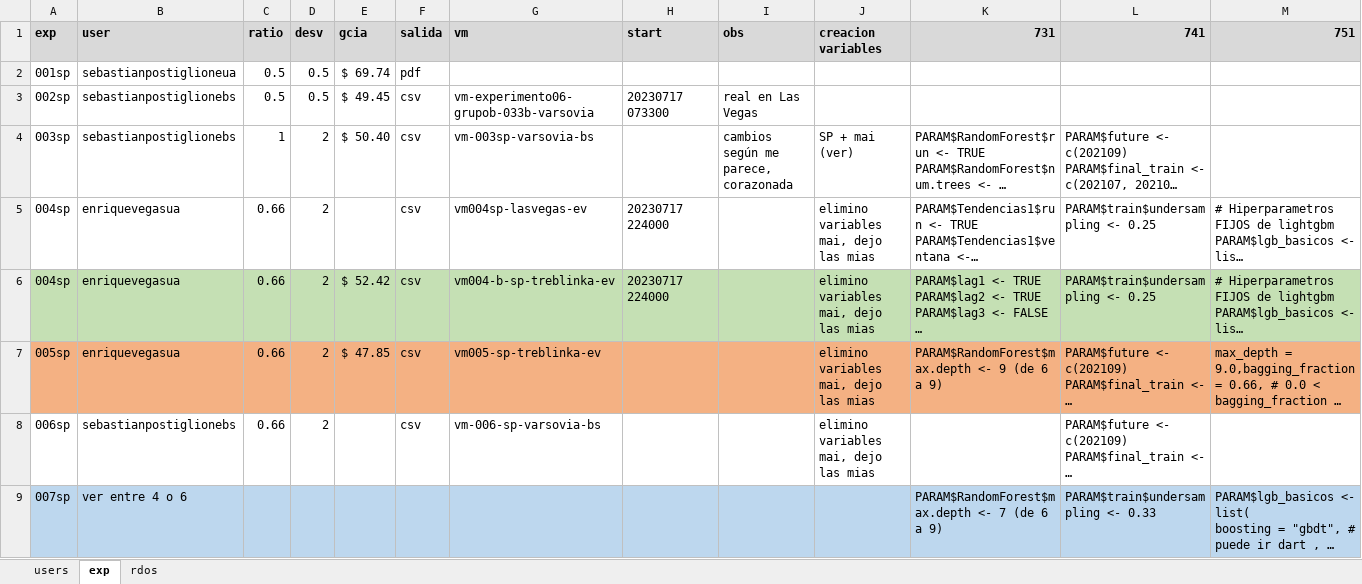
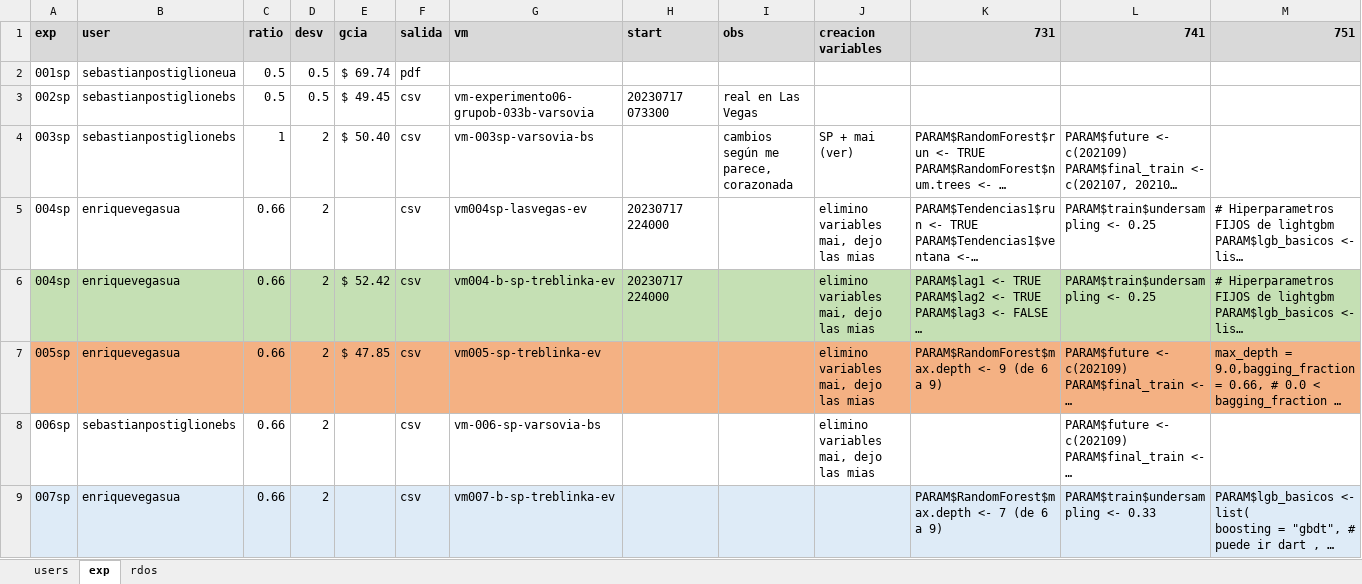
Before and after one commit to sposti/labo2023r, an Excel workbook: src/workflow-semillerio/Experimentos.xlsx, sheet exp, drawn as a sheet; only a part is shown; long unchanged cells end in …; values as stored, in another font and other column widths than the file's, no borders; the diff covers the shown part only; the diff names each change by its address in the sheet, - before the commit and + after, or states it on an @@ line.

```diff
--- a/src/workflow-semillerio/Experimentos.xlsx (sheet exp)
+++ b/src/workflow-semillerio/Experimentos.xlsx (sheet exp)
-A9:M9 fill: #BDD7EE
+A9:M9 fill: #DEEBF7
-B9 (user): ver entre 4 o 6
+B9 (user): enriquevegasua
-C9 (ratio): (empty)
+C9 (ratio): 0.66
-D9 (desv): (empty)
+D9 (desv): 2
-F9 (salida): (empty)
+F9 (salida): csv
-G9 (vm): (empty)
+G9 (vm): vm007-b-sp-treblinka-ev
```
Also changed, not shown: 1 added row and cell formats elsewhere in this sheet, 9 other files.
